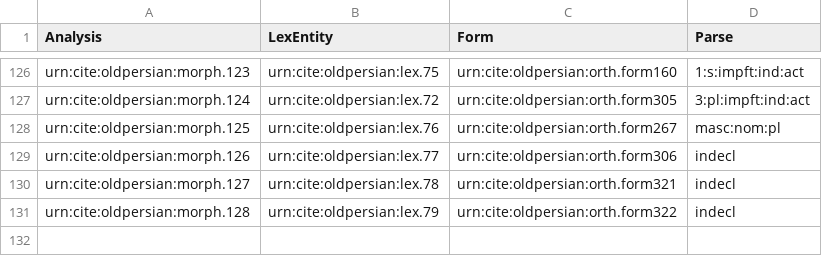
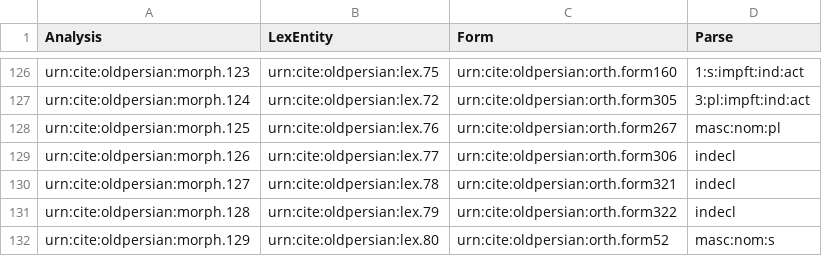
Before and after one commit to neelsmith/op, a CSV file: collections/morph.csv, drawn as a sheet; only a part is shown, gaps mark what is left out.

Commit message:
Update morph.csv

```diff
--- a/collections/morph.csv
+++ b/collections/morph.csv
@@ -131 +131,2 @@ urn:cite:oldpersian:morph.127,urn:cite:oldpersian:lex.78,urn:cite:oldpersian:ort
 urn:cite:oldpersian:morph.128,urn:cite:oldpersian:lex.79,urn:cite:oldpersian:orth.form322,indecl
+urn:cite:oldpersian:morph.129,urn:cite:oldpersian:lex.80,urn:cite:oldpersian:orth.form52,masc:nom:s
```
